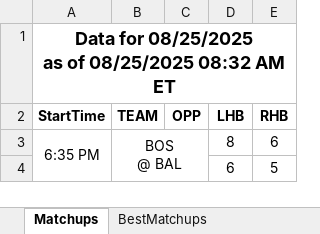
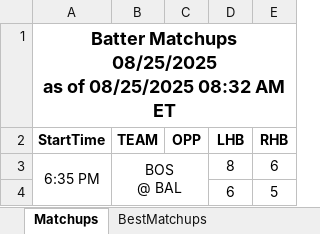
Before and after one commit to jrdogan/mlb-tools, an Excel workbook: pitcher_matchups_2025-08-25.xlsx, sheet Matchups, drawn as a sheet; only a part is shown; values as stored, in another font and other column widths than the file's, no borders; conditional formats not drawn; ↵ is a line break in a cell; the diff names each change by its address in the sheet, - before the commit and + after, or states it on an @@ line.

Commit message:
Update pitcher_matchups_2025-08-25.xlsx

```diff
--- a/pitcher_matchups_2025-08-25.xlsx (sheet Matchups)
+++ b/pitcher_matchups_2025-08-25.xlsx (sheet Matchups)
-A1 (StartTime): Data for 08/25/2025 ↵ as…
+A1 (StartTime): Batter Matchups 08/25/2025 ↵ as…
```
